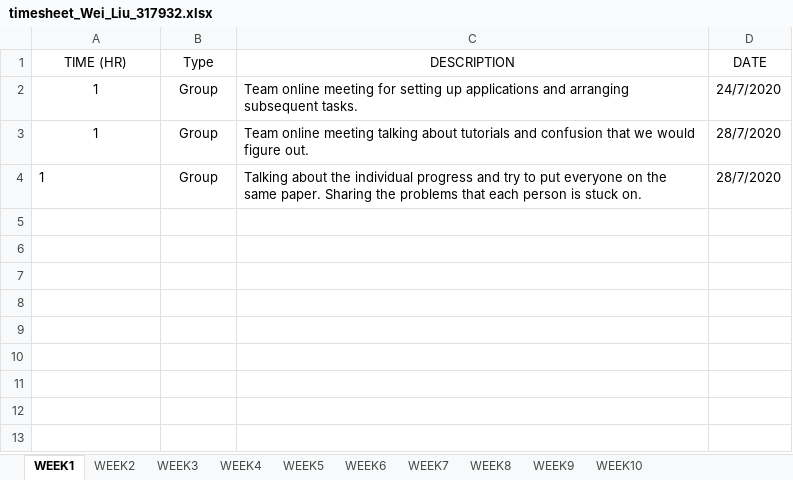
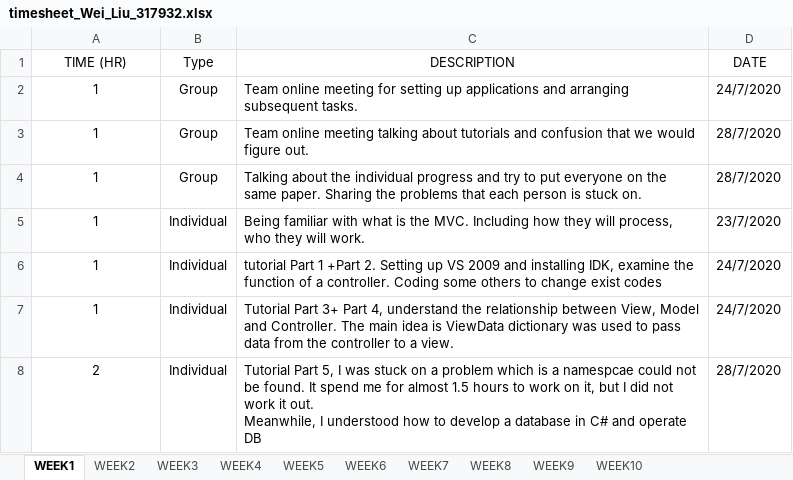
Before and after one commit to HulkCandy/PRT-585_-Wei_Liu_317932, an Excel workbook: week1HelloWorldMVC/timesheet_Wei_Liu_317932.xlsx, sheet WEEK1, drawn as a sheet; values as stored, in another font and other column widths than the file's, no borders; ↵ is a line break in a cell; the diff names each change by its address in the sheet, - before the commit and + after, or states it on an @@ line.

Commit message:
First individual 5 hrs finished
I am stuck on a tiny problem which is the problem of NameSpace. Trying to work out, but failed. I would ask Nare in the class

```diff
--- a/week1HelloWorldMVC/timesheet_Wei_Liu_317932.xlsx (sheet WEEK1)
+++ b/week1HelloWorldMVC/timesheet_Wei_Liu_317932.xlsx (sheet WEEK1)
-A4 alignment: left
+A4 alignment: center
+row 5: 1 | Individual | Being familiar with what is the MVC. Including how they will process, who they will work. | 23/7/2020
+row 6: 1 | Individual | tutorial Part 1 +Part 2. Setting up VS 2009 and installing IDK, examine the function of a controller. Coding some others to change exist codes | 24/7/2020
+row 7: 1 | Individual | Tutorial Part 3+ Part 4, understand the relationship between View, Model and Controller. The main idea is ViewData dictionary was used to pass data from the controller to a view. | 24/7/2020
+row 8: 2 | Individual | Tutorial Part 5, I was stuck on a problem which is a namespcae could not be found. It spend me for almost 1.5 hours to work on it, but I did not work it out. ↵ Meanwhile, I understood how to develop a database in C# and operate DB | 28/7/2020
```
